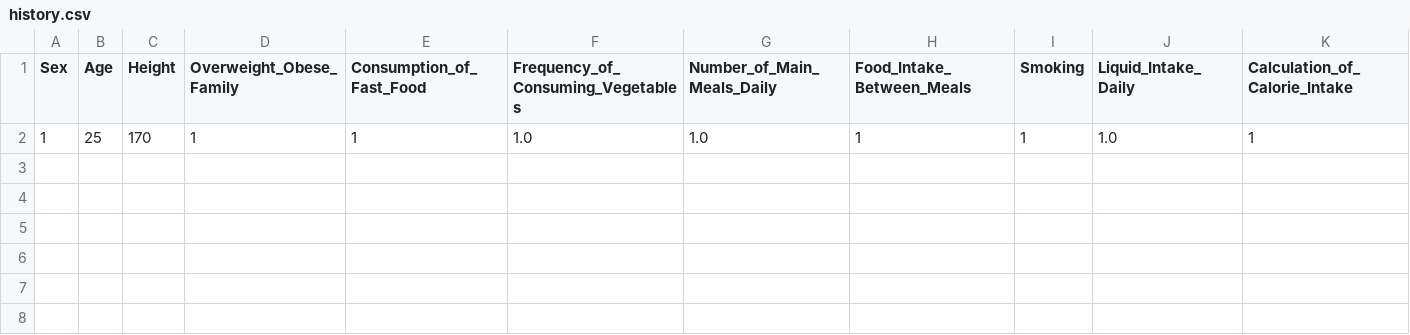
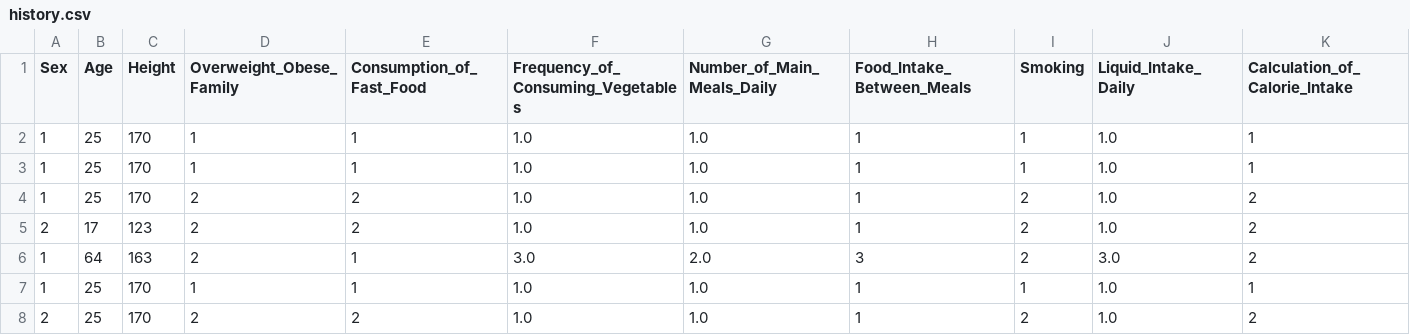
Before and after one commit to Yohan545/finalprojekAIML, a CSV file: history.csv, drawn as a sheet; only a part is shown; rows hold the shown columns only; the diff names each change by its address in the sheet, - before the commit and + after, or states it on an @@ line.

```diff
--- a/history.csv
+++ b/history.csv
+row 3: 1 | 25 | 170 | 1 | 1 | 1.0 | 1.0 | 1 | 1 | 1.0 | 1
+row 4: 1 | 25 | 170 | 2 | 2 | 1.0 | 1.0 | 1 | 2 | 1.0 | 2
+row 5: 2 | 17 | 123 | 2 | 2 | 1.0 | 1.0 | 1 | 2 | 1.0 | 2
+row 6: 1 | 64 | 163 | 2 | 1 | 3.0 | 2.0 | 3 | 2 | 3.0 | 2
+row 7: 1 | 25 | 170 | 1 | 1 | 1.0 | 1.0 | 1 | 1 | 1.0 | 1
+row 8: 2 | 25 | 170 | 2 | 2 | 1.0 | 1.0 | 1 | 2 | 1.0 | 2
```
Also changed, not shown: 2 other files.
